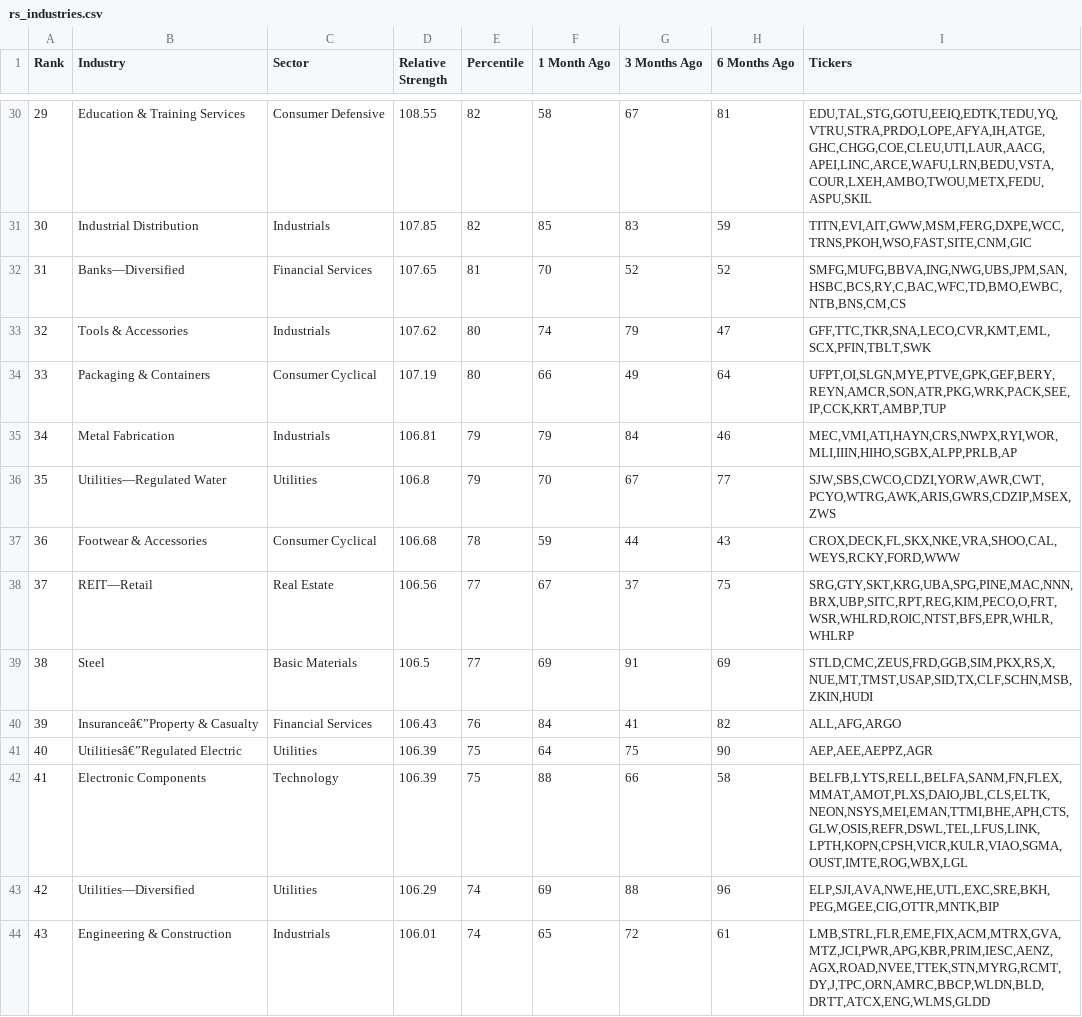
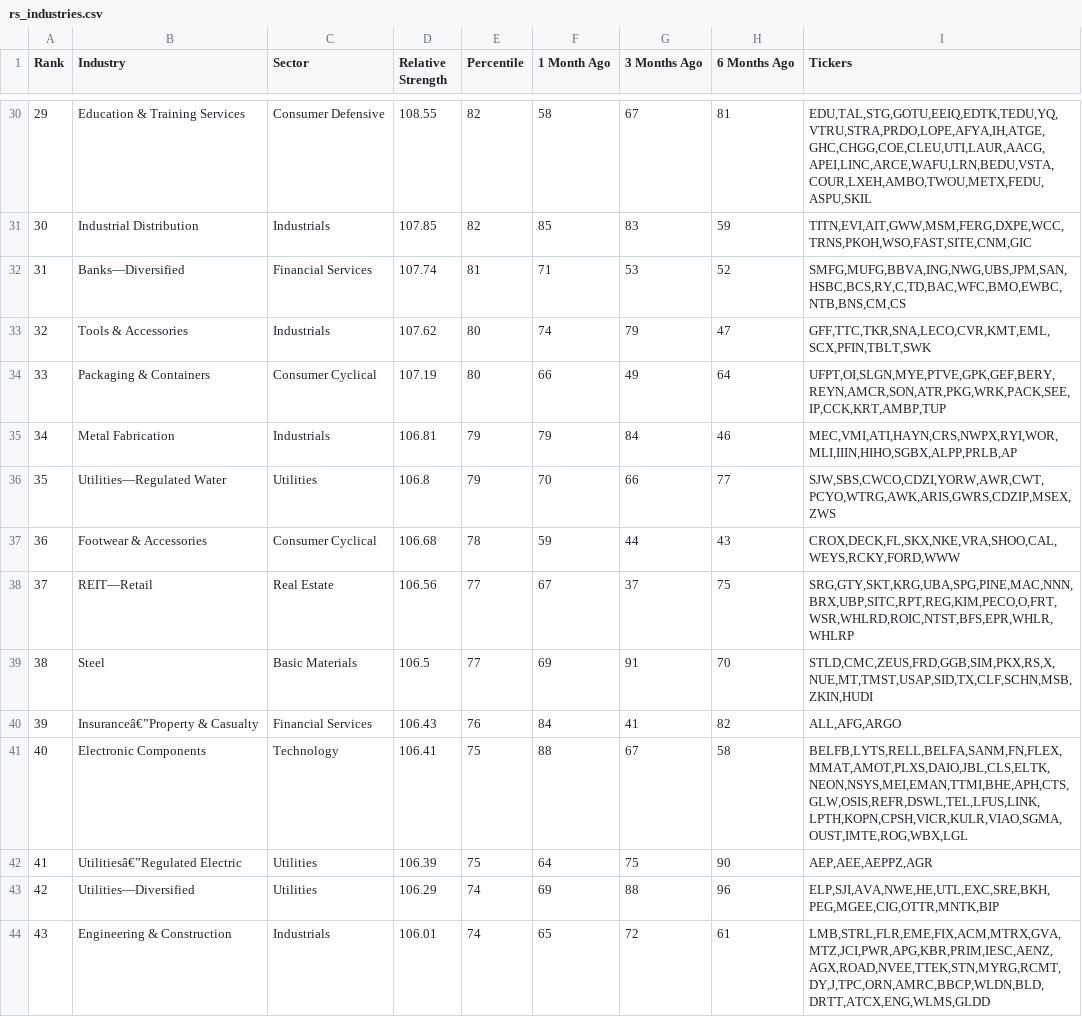
Before and after one commit to soggyomelette/rs-log, a CSV file: output/rs_industries.csv, drawn as a sheet; only a part is shown, gaps mark what is left out; the diff covers the shown part only.

```diff
--- a/output/rs_industries.csv
+++ b/output/rs_industries.csv
@@ -31,3 +31,3 @@ Rank,Industry,Sector,Relative Strength,Percentile,1 Month Ago,3 Months Ago,6 Mon
 30,Industrial Distribution,Industrials,107.85,82,85,83,59,"TITN,EVI,AIT,GWW,MSM,FERG,DXPE,WCC,TRNS,PKOH,WSO,FAST,SITE,CNM,GIC"
-31,Banks—Diversified,Financial Services,107.65,81,70,52,52,"SMFG,MUFG,BBVA,ING,NWG,UBS,JPM,SAN,HSBC,BCS,RY,C,BAC,WFC,TD,BMO,EWBC,NTB,BNS,CM,CS"
+31,Banks—Diversified,Financial Services,107.74,81,71,53,52,"SMFG,MUFG,BBVA,ING,NWG,UBS,JPM,SAN,HSBC,BCS,RY,C,TD,BAC,WFC,BMO,EWBC,NTB,BNS,CM,CS"
 32,Tools & Accessories,Industrials,107.62,80,74,79,47,"GFF,TTC,TKR,SNA,LECO,CVR,KMT,EML,SCX,PFIN,TBLT,SWK"
@@ -35,9 +35,9 @@ Rank,Industry,Sector,Relative Strength,Percentile,1 Month Ago,3 Months Ago,6 Mon
 34,Metal Fabrication,Industrials,106.81,79,79,84,46,"MEC,VMI,ATI,HAYN,CRS,NWPX,RYI,WOR,MLI,IIIN,HIHO,SGBX,ALPP,PRLB,AP"
-35,Utilities—Regulated Water,Utilities,106.8,79,70,67,77,"SJW,SBS,CWCO,CDZI,YORW,AWR,CWT,PCYO,WTRG,AWK,ARIS,GWRS,CDZIP,MSEX,ZWS"
+35,Utilities—Regulated Water,Utilities,106.8,79,70,66,77,"SJW,SBS,CWCO,CDZI,YORW,AWR,CWT,PCYO,WTRG,AWK,ARIS,GWRS,CDZIP,MSEX,ZWS"
 36,Footwear & Accessories,Consumer Cyclical,106.68,78,59,44,43,"CROX,DECK,FL,SKX,NKE,VRA,SHOO,CAL,WEYS,RCKY,FORD,WWW"
 37,REIT—Retail,Real Estate,106.56,77,67,37,75,"SRG,GTY,SKT,KRG,UBA,SPG,PINE,MAC,NNN,BRX,UBP,SITC,RPT,REG,KIM,PECO,O,FRT,WSR,WHLRD,ROIC,NTST,BFS,EPR,WHLR,WHLRP"
-38,Steel,Basic Materials,106.5,77,69,91,69,"STLD,CMC,ZEUS,FRD,GGB,SIM,PKX,RS,X,NUE,MT,TMST,USAP,SID,TX,CLF,SCHN,MSB,ZKIN,HUDI"
+38,Steel,Basic Materials,106.5,77,69,91,70,"STLD,CMC,ZEUS,FRD,GGB,SIM,PKX,RS,X,NUE,MT,TMST,USAP,SID,TX,CLF,SCHN,MSB,ZKIN,HUDI"
 39,Insuranceâ€”Property & Casualty,Financial Services,106.43,76,84,41,82,"ALL,AFG,ARGO"
-40,Utilitiesâ€”Regulated Electric,Utilities,106.39,75,64,75,90,"AEP,AEE,AEPPZ,AGR"
-41,Electronic Components,Technology,106.39,75,88,66,58,"BELFB,LYTS,RELL,BELFA,SANM,FN,FLEX,MMAT,AMOT,PLXS,DAIO,JBL,CLS,ELTK,NEON,NSYS,MEI,EMAN,TTMI,BHE,APH,CTS,GLW,OSIS,REFR,DSWL,TEL,LFUS,LINK,LPTH,KOPN,CPSH,VICR,KULR,VIAO,SGMA,OUST,IMTE,ROG,WBX,LGL"
+40,Electronic Components,Technology,106.41,75,88,67,58,"BELFB,LYTS,RELL,BELFA,SANM,FN,FLEX,MMAT,AMOT,PLXS,DAIO,JBL,CLS,ELTK,NEON,NSYS,MEI,EMAN,TTMI,BHE,APH,CTS,GLW,OSIS,REFR,DSWL,TEL,LFUS,LINK,LPTH,KOPN,CPSH,VICR,KULR,VIAO,SGMA,OUST,IMTE,ROG,WBX,LGL"
+41,Utilitiesâ€”Regulated Electric,Utilities,106.39,75,64,75,90,"AEP,AEE,AEPPZ,AGR"
 42,Utilities—Diversified,Utilities,106.29,74,69,88,96,"ELP,SJI,AVA,NWE,HE,UTL,EXC,SRE,BKH,PEG,MGEE,CIG,OTTR,MNTK,BIP"
```
Also changed, not shown: 132 edited cells elsewhere in this file, output/rs_stocks.csv.
